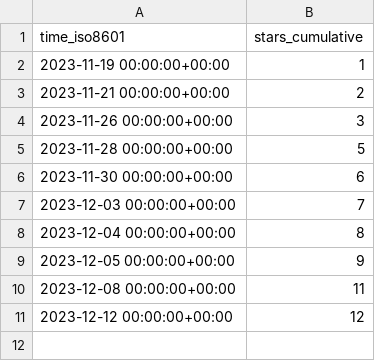
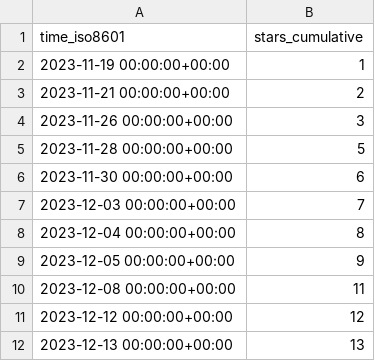
Before and after one commit to profeshnul-duvlupur/email-tsunami, a CSV file: profeshnul-duvlupur/email-tsunami/ghrs-data/stargazers.csv, drawn as a sheet; the diff names each change by its address in the sheet, - before the commit and + after, or states it on an @@ line.

```diff
--- a/profeshnul-duvlupur/email-tsunami/ghrs-data/stargazers.csv
+++ b/profeshnul-duvlupur/email-tsunami/ghrs-data/stargazers.csv
+row 12: 2023-12-13 00:00:00+00:00 | 13
```
